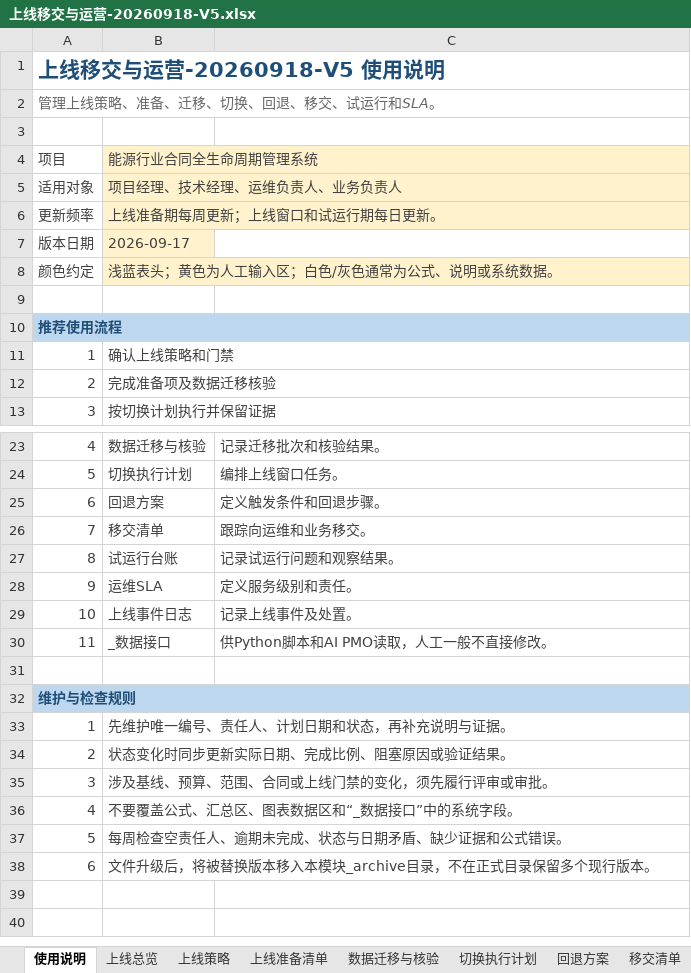
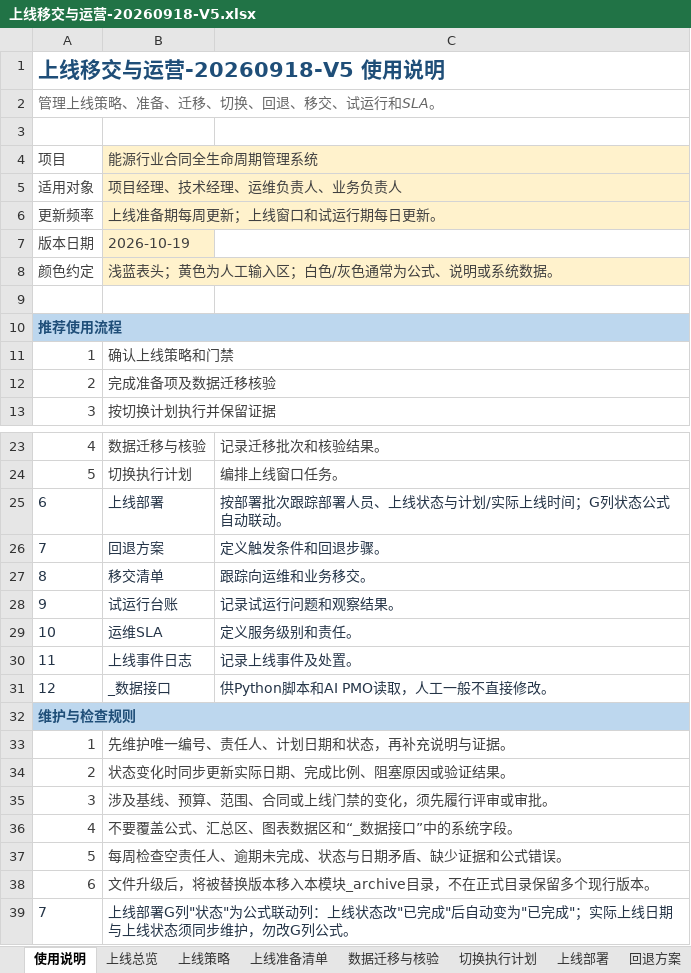
Before and after one commit to zhaolux/ai_pmo, an Excel workbook: 合同全生命周期管理系统-项目管理套件/09_上线移交与运营/上线移交与运营-20260918-V5.xlsx, sheet 使用说明, drawn as a sheet; only a part is shown, gaps mark what is left out; values as stored, in another font and other column widths than the file's, no borders; removed rows and columns are numbered as before the commit, all else as after; the diff names each change by its address in the sheet, - before the commit and + after, or states it on an @@ line.

```diff
--- a/合同全生命周期管理系统-项目管理套件/09_上线移交与运营/上线移交与运营-20260918-V5.xlsx (sheet 使用说明)
+++ b/合同全生命周期管理系统-项目管理套件/09_上线移交与运营/上线移交与运营-20260918-V5.xlsx (sheet 使用说明)
+sheet tab: 上线部署
-B7: 2026-09-17
+B7: 2026-10-19
+row 25: 6 | 上线部署 | 按部署批次跟踪部署人员、上线状态与计划/实际上线时间；G列状态公式自动联动。
-A26: 6
+A26: 7
-A26:C31 text colour: #404040
+A26:C31 text colour: #243447
-A27: 7
+A27: 8
-A28: 8
+A28: 9
-A29: 9
+A29: 10
-A30: 10
+A30: 11
-A31: 11
+A31: 12
-row 31: (empty)
+row 39: 7 | 上线部署G列"状态"为公式联动列：上线状态改"已完成"后自动变为"已完成"；实际上线日期与上线状态须同步维护，勿改G列公式。
```
Also changed, not shown: charts or pictures, 1 other file.
